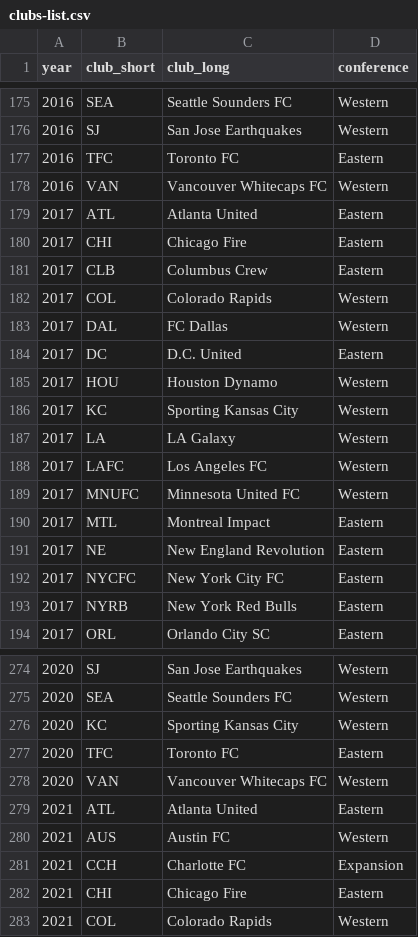
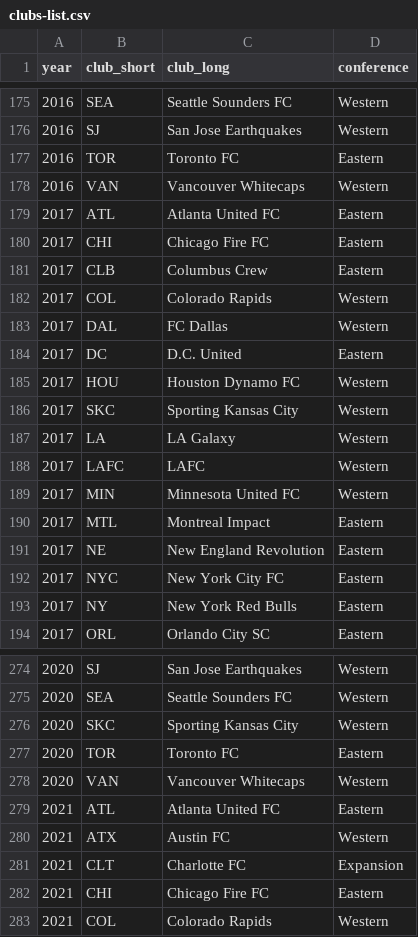
Before and after one commit to utdata/mls-salaries, a CSV file: data-processed/clubs-list.csv, drawn as a sheet; only a part is shown, gaps mark what is left out; the diff covers the shown part only.

```diff
--- a/data-processed/clubs-list.csv
+++ b/data-processed/clubs-list.csv
@@ -176,6 +176,6 @@ year,club_short,club_long,conference
 2016,SJ,San Jose Earthquakes,Western
-2016,TFC,Toronto FC,Eastern
-2016,VAN,Vancouver Whitecaps FC,Western
-2017,ATL,Atlanta United,Eastern
-2017,CHI,Chicago Fire,Eastern
+2016,TOR,Toronto FC,Eastern
+2016,VAN,Vancouver Whitecaps,Western
+2017,ATL,Atlanta United FC,Eastern
+2017,CHI,Chicago Fire FC,Eastern
 2017,CLB,Columbus Crew,Eastern
@@ -184,11 +184,11 @@ year,club_short,club_long,conference
 2017,DC,D.C. United,Eastern
-2017,HOU,Houston Dynamo,Western
-2017,KC,Sporting Kansas City,Western
+2017,HOU,Houston Dynamo FC,Western
+2017,SKC,Sporting Kansas City,Western
 2017,LA,LA Galaxy,Western
-2017,LAFC,Los Angeles FC,Western
-2017,MNUFC,Minnesota United FC,Western
+2017,LAFC,LAFC,Western
+2017,MIN,Minnesota United FC,Western
 2017,MTL,Montreal Impact,Eastern
 2017,NE,New England Revolution,Eastern
-2017,NYCFC,New York City FC,Eastern
-2017,NYRB,New York Red Bulls,Eastern
+2017,NYC,New York City FC,Eastern
+2017,NY,New York Red Bulls,Eastern
 2017,ORL,Orlando City SC,Eastern
@@ -275,9 +275,9 @@ year,club_short,club_long,conference
 2020,SEA,Seattle Sounders FC,Western
-2020,KC,Sporting Kansas City,Western
-2020,TFC,Toronto FC,Eastern
-2020,VAN,Vancouver Whitecaps FC,Western
-2021,ATL,Atlanta United,Eastern
-2021,AUS,Austin FC,Western
-2021,CCH,Charlotte FC,Expansion
-2021,CHI,Chicago Fire,Eastern
+2020,SKC,Sporting Kansas City,Western
+2020,TOR,Toronto FC,Eastern
+2020,VAN,Vancouver Whitecaps,Western
+2021,ATL,Atlanta United FC,Eastern
+2021,ATX,Austin FC,Western
+2021,CLT,Charlotte FC,Expansion
+2021,CHI,Chicago Fire FC,Eastern
 2021,COL,Colorado Rapids,Western
```
Also changed, not shown: 123 edited cells elsewhere in this file, 10 other files.
